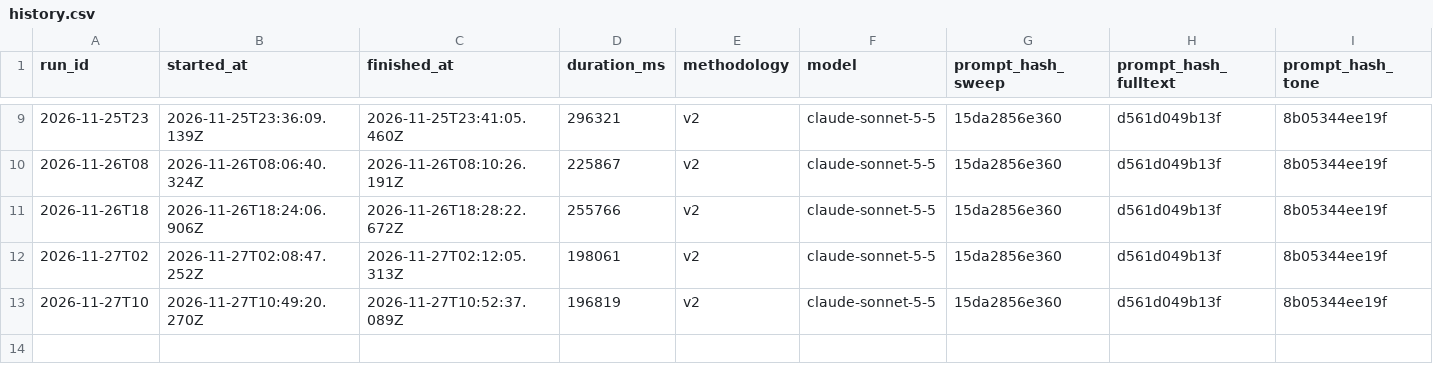
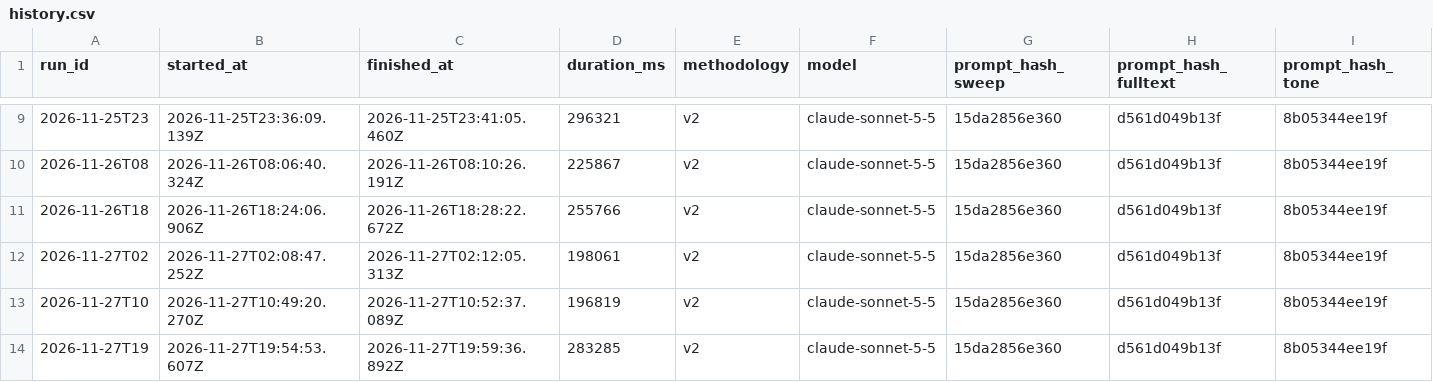
Before and after one commit to CaptainMig/SIGNAL, a CSV file: data/history.csv, drawn as a sheet; only a part is shown, gaps mark what is left out; rows hold the shown columns only; the diff names each change by its address in the sheet, - before the commit and + after, or states it on an @@ line.

```diff
--- a/data/history.csv
+++ b/data/history.csv
+row 14: 2026-11-27T19 | 2026-11-27T19:54:53.607Z | 2026-11-27T19:59:36.892Z | 283285 | v2 | claude-sonnet-5-5 | 15da2856e360 | d561d049b13f | 8b05344ee19f
```
Also changed, not shown: data/packs/regional/history.csv, data/packs/regional/stats.csv, 7 other files.
